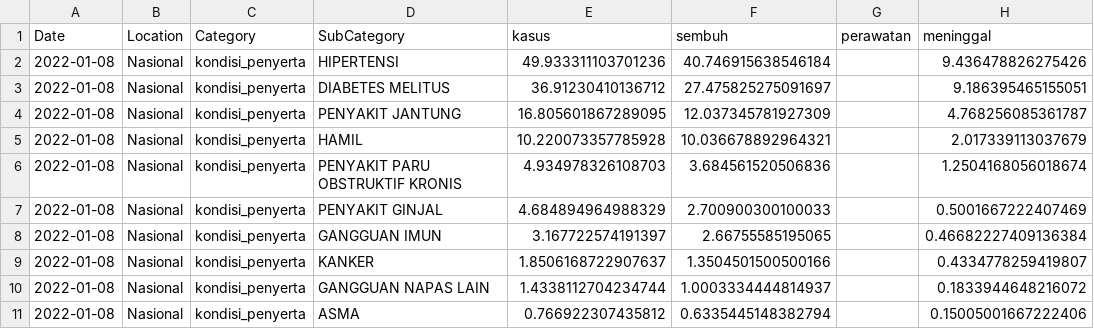
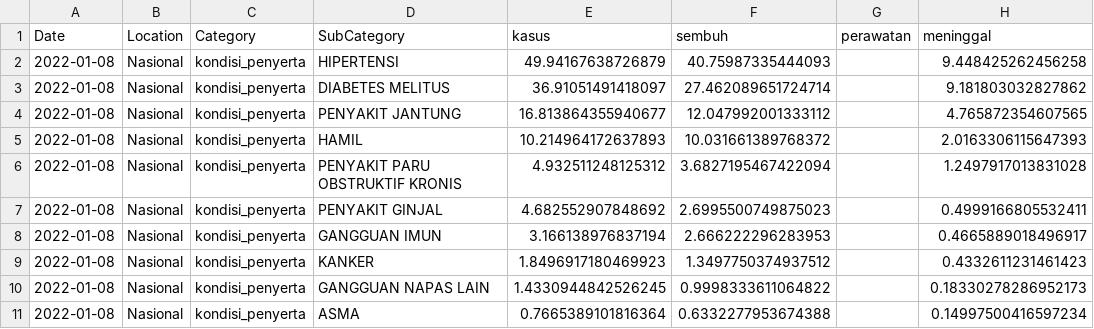
Before and after one commit to erlange/INACOVID, a CSV file: data/csv/cat.natl.csv, drawn as a sheet; only a part is shown; the diff covers the shown part only.

```diff
--- a/data/csv/cat.natl.csv
+++ b/data/csv/cat.natl.csv
@@ -1,11 +1,11 @@
 "Date","Location","Category","SubCategory","kasus","sembuh","perawatan","meninggal"
-"2022-01-08","Nasional","kondisi_penyerta","HIPERTENSI",49.933311103701236,40.746915638546184,,9.436478826275426
-"2022-01-08","Nasional","kondisi_penyerta","DIABETES MELITUS",36.91230410136712,27.475825275091697,,9.186395465155051
-"2022-01-08","Nasional","kondisi_penyerta","PENYAKIT JANTUNG",16.805601867289095,12.037345781927309,,4.768256085361787
-"2022-01-08","Nasional","kondisi_penyerta","HAMIL",10.220073357785928,10.036678892964321,,2.017339113037679
-"2022-01-08","Nasional","kondisi_penyerta","PENYAKIT PARU OBSTRUKTIF KRONIS",4.934978326108703,3.684561520506836,,1.2504168056018674
-"2022-01-08","Nasional","kondisi_penyerta","PENYAKIT GINJAL",4.684894964988329,2.700900300100033,,0.5001667222407469
-"2022-01-08","Nasional","kondisi_penyerta","GANGGUAN IMUN",3.167722574191397,2.66755585195065,,0.46682227409136384
-"2022-01-08","Nasional","kondisi_penyerta","KANKER",1.8506168722907637,1.3504501500500166,,0.4334778259419807
-"2022-01-08","Nasional","kondisi_penyerta","GANGGUAN NAPAS LAIN",1.4338112704234744,1.0003334444814937,,0.1833944648216072
-"2022-01-08","Nasional","kondisi_penyerta","ASMA",0.766922307435812,0.6335445148382794,,0.15005001667222406
+"2022-01-08","Nasional","kondisi_penyerta","HIPERTENSI",49.94167638726879,40.75987335444093,,9.448425262456258
+"2022-01-08","Nasional","kondisi_penyerta","DIABETES MELITUS",36.91051491418097,27.462089651724714,,9.181803032827862
+"2022-01-08","Nasional","kondisi_penyerta","PENYAKIT JANTUNG",16.813864355940677,12.047992001333112,,4.765872354607565
+"2022-01-08","Nasional","kondisi_penyerta","HAMIL",10.214964172637893,10.031661389768372,,2.0163306115647393
+"2022-01-08","Nasional","kondisi_penyerta","PENYAKIT PARU OBSTRUKTIF KRONIS",4.932511248125312,3.6827195467422094,,1.2497917013831028
+"2022-01-08","Nasional","kondisi_penyerta","PENYAKIT GINJAL",4.682552907848692,2.6995500749875023,,0.4999166805532411
+"2022-01-08","Nasional","kondisi_penyerta","GANGGUAN IMUN",3.166138976837194,2.666222296283953,,0.4665889018496917
+"2022-01-08","Nasional","kondisi_penyerta","KANKER",1.8496917180469923,1.3497750374937512,,0.4332611231461423
+"2022-01-08","Nasional","kondisi_penyerta","GANGGUAN NAPAS LAIN",1.4330944842526245,0.9998333611064822,,0.18330278286952173
+"2022-01-08","Nasional","kondisi_penyerta","ASMA",0.7665389101816364,0.6332277953674388,,0.14997500416597234
```
Also changed, not shown: 88 edited cells elsewhere in this file, data/csv/cat.prov.csv, 6 other files.
